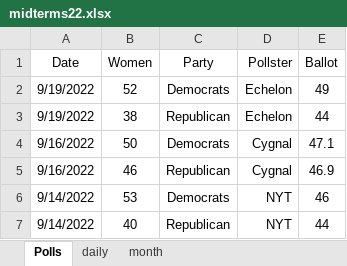
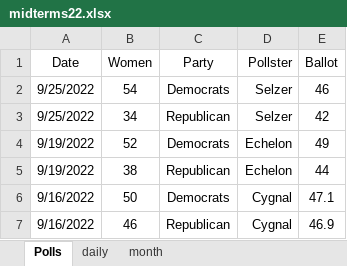
Before and after one commit to kaejames/kaejames.github.io, an Excel workbook: midterms22.xlsx, sheet Polls, drawn as a sheet; only a part is shown; the shorter side is filled out with more unchanged rows; values as stored, in another font and other column widths than the file's, no borders; the diff names each change by its address in the sheet, - before the commit and + after, or states it on an @@ line.

```diff
--- a/midterms22.xlsx (sheet Polls)
+++ b/midterms22.xlsx (sheet Polls)
+row 2: 9/25/2022 | 54 | Democrats | Selzer | 46
+row 3: 9/25/2022 | 34 | Republican | Selzer | 42
```
Also changed, not shown: sheet month, sheet daily, 5 other files.
